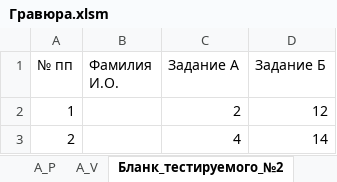
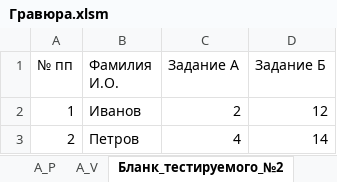
Before and after one commit to AlfaIV/gravyura, an Excel workbook: Гравюра.xlsm, sheet Бланк_тестируемого_№2, drawn as a sheet; values as stored, in another font and other column widths than the file's, no borders; table styles not drawn; the diff names each change by its address in the sheet, - before the commit and + after, or states it on an @@ line.

```diff
--- a/Гравюра.xlsm (sheet Бланк_тестируемого_№2)
+++ b/Гравюра.xlsm (sheet Бланк_тестируемого_№2)
-B2 (Фамилия И.О.): (empty)
+B2 (Фамилия И.О.): Иванов
-B3 (Фамилия И.О.): (empty)
+B3 (Фамилия И.О.): Петров
```
Also changed, not shown: sheet А_D, sheet А_P, sheet А_V.
